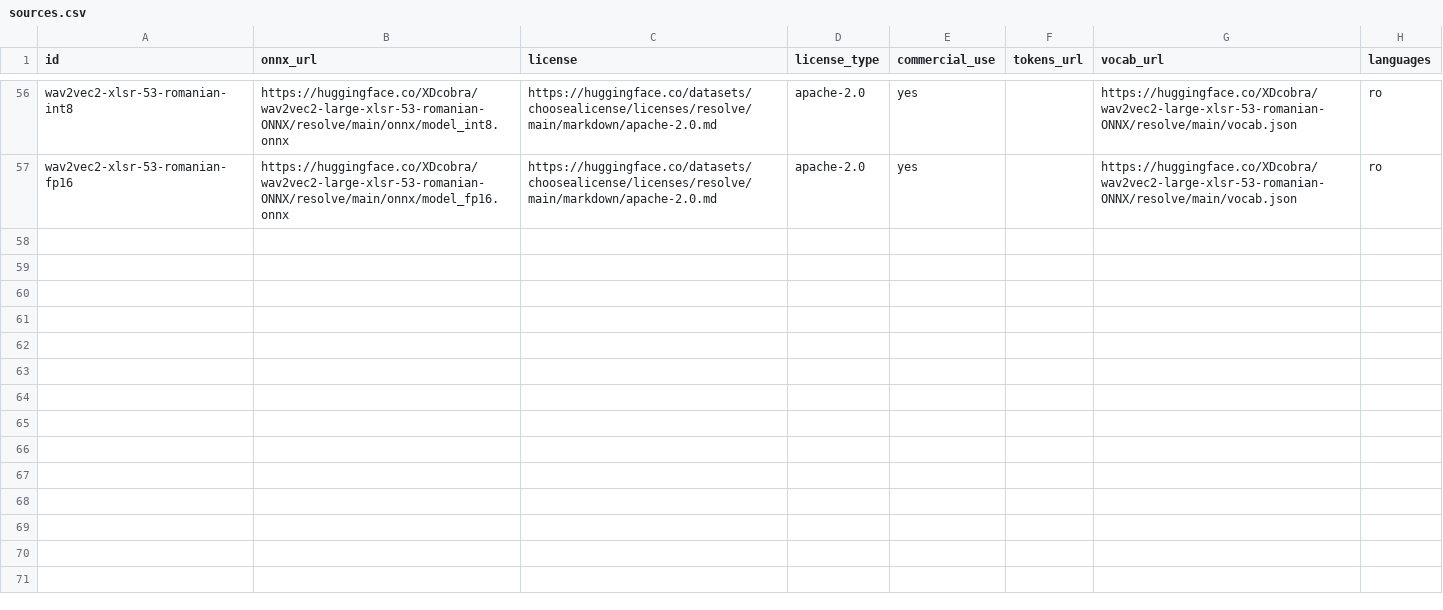
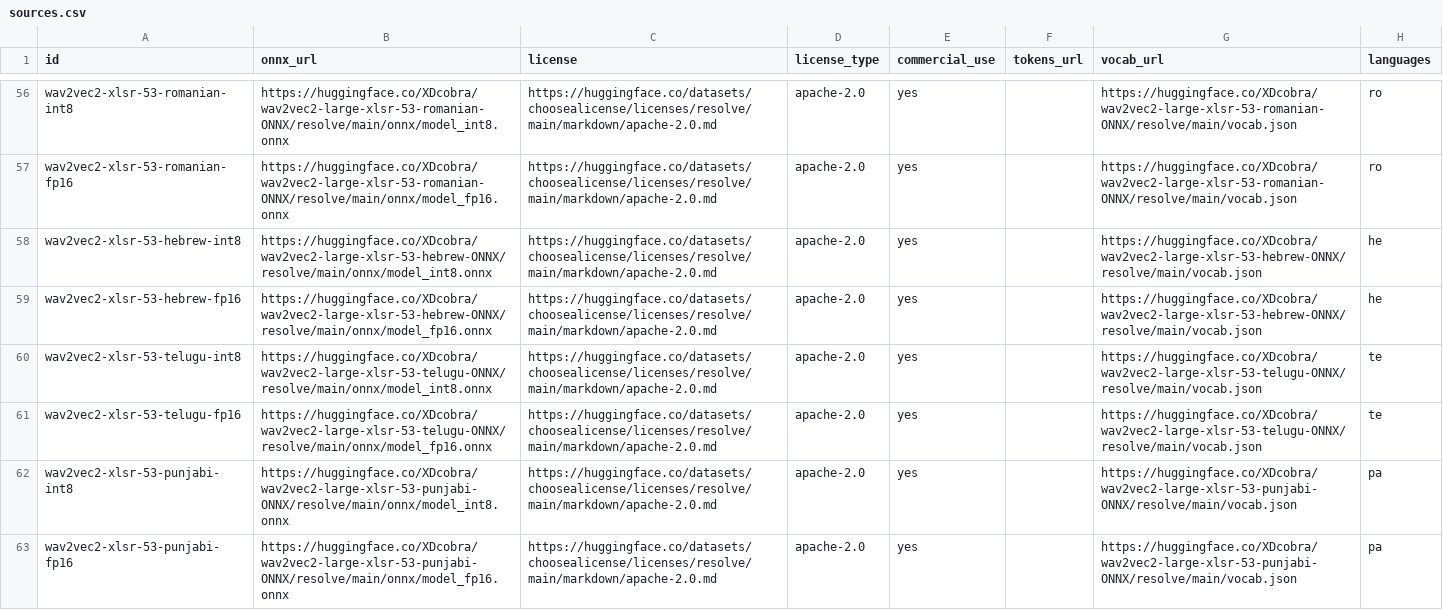
Before and after one commit to XDcobra/react-native-sherpa-onnx, a CSV file: scripts/alignment-models/sources.csv, drawn as a sheet; only a part is shown, gaps mark what is left out; the diff names each change by its address in the sheet, - before the commit and + after, or states it on an @@ line.

Commit message:
feat(alignment-models): add Apache XLSR P2 packs (he/te/pa)
Add dedicated commercial singles for Hebrew, Telugu, and Punjabi gaps outside XLSR-56, with license CSV sync and catalog hints.

```diff
--- a/scripts/alignment-models/sources.csv
+++ b/scripts/alignment-models/sources.csv
+row 58: wav2vec2-xlsr-53-hebrew-int8 | https://huggingface.co/XDcobra/wav2vec2-large-xlsr-53-hebrew-ONNX/resolve/main/onnx/model_int8.onnx | https://huggingface.co/datasets/choosealicense/licenses/resolve/main/markdown/apache-2.0.md | apache-2.0 | yes |  | https://huggingface.co/XDcobra/wav2vec2-large-xlsr-53-hebrew-ONNX/resolve/main/vocab.json | he
+row 59: wav2vec2-xlsr-53-hebrew-fp16 | https://huggingface.co/XDcobra/wav2vec2-large-xlsr-53-hebrew-ONNX/resolve/main/onnx/model_fp16.onnx | https://huggingface.co/datasets/choosealicense/licenses/resolve/main/markdown/apache-2.0.md | apache-2.0 | yes |  | https://huggingface.co/XDcobra/wav2vec2-large-xlsr-53-hebrew-ONNX/resolve/main/vocab.json | he
+row 60: wav2vec2-xlsr-53-telugu-int8 | https://huggingface.co/XDcobra/wav2vec2-large-xlsr-53-telugu-ONNX/resolve/main/onnx/model_int8.onnx | https://huggingface.co/datasets/choosealicense/licenses/resolve/main/markdown/apache-2.0.md | apache-2.0 | yes |  | https://huggingface.co/XDcobra/wav2vec2-large-xlsr-53-telugu-ONNX/resolve/main/vocab.json | te
+row 61: wav2vec2-xlsr-53-telugu-fp16 | https://huggingface.co/XDcobra/wav2vec2-large-xlsr-53-telugu-ONNX/resolve/main/onnx/model_fp16.onnx | https://huggingface.co/datasets/choosealicense/licenses/resolve/main/markdown/apache-2.0.md | apache-2.0 | yes |  | https://huggingface.co/XDcobra/wav2vec2-large-xlsr-53-telugu-ONNX/resolve/main/vocab.json | te
+row 62: wav2vec2-xlsr-53-punjabi-int8 | https://huggingface.co/XDcobra/wav2vec2-large-xlsr-53-punjabi-ONNX/resolve/main/onnx/model_int8.onnx | https://huggingface.co/datasets/choosealicense/licenses/resolve/main/markdown/apache-2.0.md | apache-2.0 | yes |  | https://huggingface.co/XDcobra/wav2vec2-large-xlsr-53-punjabi-ONNX/resolve/main/vocab.json | pa
+row 63: wav2vec2-xlsr-53-punjabi-fp16 | https://huggingface.co/XDcobra/wav2vec2-large-xlsr-53-punjabi-ONNX/resolve/main/onnx/model_fp16.onnx | https://huggingface.co/datasets/choosealicense/licenses/resolve/main/markdown/apache-2.0.md | apache-2.0 | yes |  | https://huggingface.co/XDcobra/wav2vec2-large-xlsr-53-punjabi-ONNX/resolve/main/vocab.json | pa
```
Also changed, not shown: android/src/main/assets/model_licenses/alignment-models-license-status.csv, ios/Resources/model_licenses/alignment-models-license-status.csv, 1 other file.
